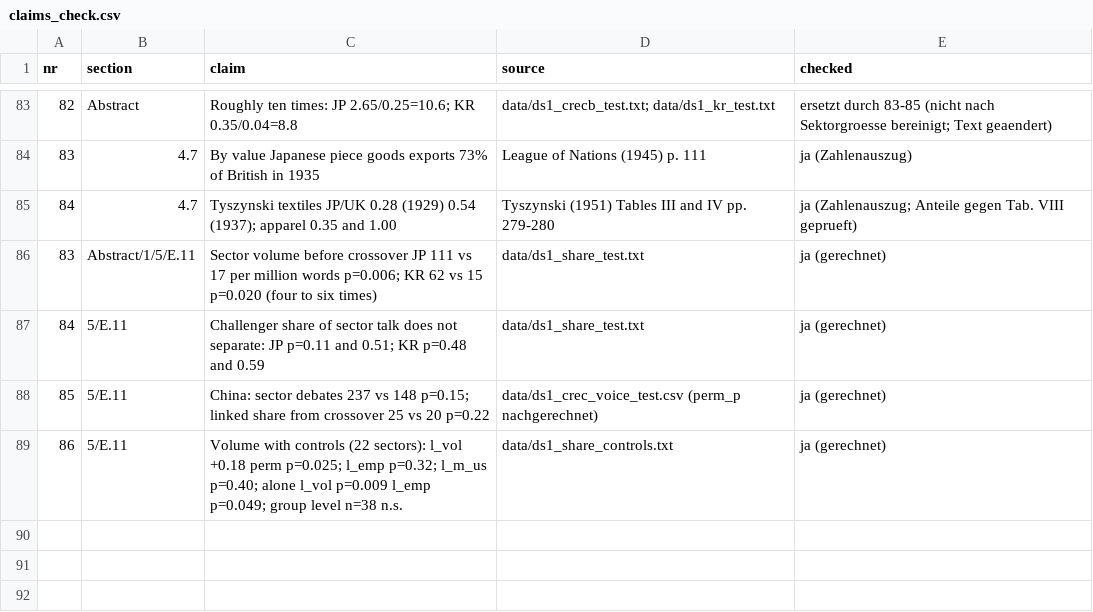
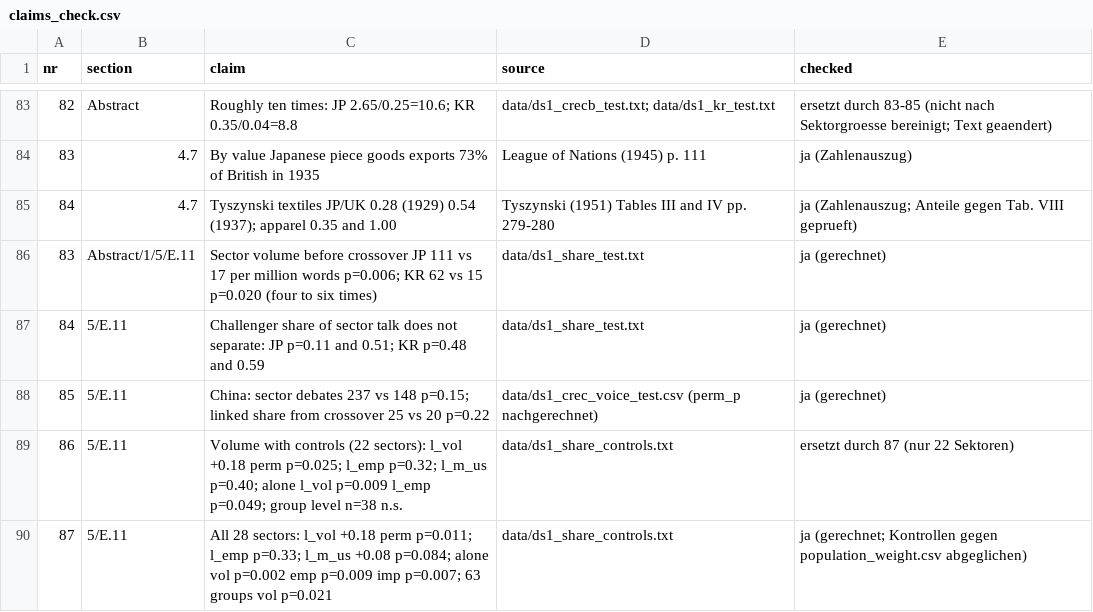
Before and after one commit to wfhungerland/AMNESIA, a CSV file: manuscript/claims_check.csv, drawn as a sheet; only a part is shown, gaps mark what is left out.

```diff
--- a/manuscript/claims_check.csv
+++ b/manuscript/claims_check.csv
@@ -88,2 +88,3 @@ nr,section,claim,source,checked
 85,5/E.11,China: sector debates 237 vs 148 p=0.15; linked share from crossover 25 vs 20 p=0.22,data/ds1_crec_voice_test.csv (perm_p nachgerechnet),ja (gerechnet)
-86,5/E.11,Volume with controls (22 sectors): l_vol +0.18 perm p=0.025; l_emp p=0.32; l_m_us p=0.40; alone l_vol p=0.009 l_emp p=0.049; group level n=38 n.s.,data/ds1_share_controls.txt,ja (gerechnet)
+86,5/E.11,Volume with controls (22 sectors): l_vol +0.18 perm p=0.025; l_emp p=0.32; l_m_us p=0.40; alone l_vol p=0.009 l_emp p=0.049; group level n=38 n.s.,data/ds1_share_controls.txt,ersetzt durch 87 (nur 22 Sektoren)
+87,5/E.11,All 28 sectors: l_vol +0.18 perm p=0.011; l_emp p=0.33; l_m_us +0.08 p=0.084; alone vol p=0.002 emp p=0.009 imp p=0.007; 63 groups vol p=0.021,data/ds1_share_controls.txt,ja (gerechnet; Kontrollen gegen population_weight.csv abgeglichen)
```
Also changed, not shown: 6 other files.
